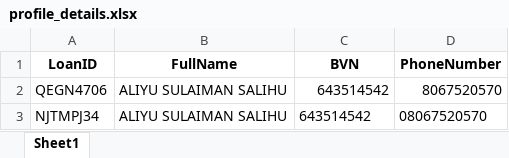
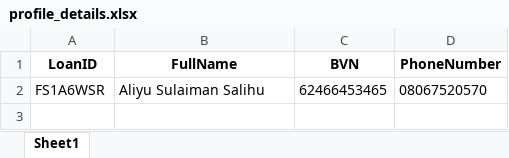
Before and after one commit to AllyTech001/AgriLoan, an Excel workbook: profile_details.xlsx, sheet Sheet1, drawn as a sheet; values as stored, in another font and other column widths than the file's, no borders; removed rows and columns are numbered as before the commit, all else as after; the diff names each change by its address in the sheet, - before the commit and + after, or states it on an @@ line.

```diff
--- a/profile_details.xlsx (sheet Sheet1)
+++ b/profile_details.xlsx (sheet Sheet1)
-row 2: QEGN4706 | ALIYU SULAIMAN SALIHU | 643514542 | 8067520570
-row 3: NJTMPJ34 | ALIYU SULAIMAN SALIHU | 643514542 | 08067520570
+row 2: FS1A6WSR | Aliyu Sulaiman Salihu | 62466453465 | 08067520570
```
Also changed, not shown: loan_dataset.xlsx, 3 other files.
